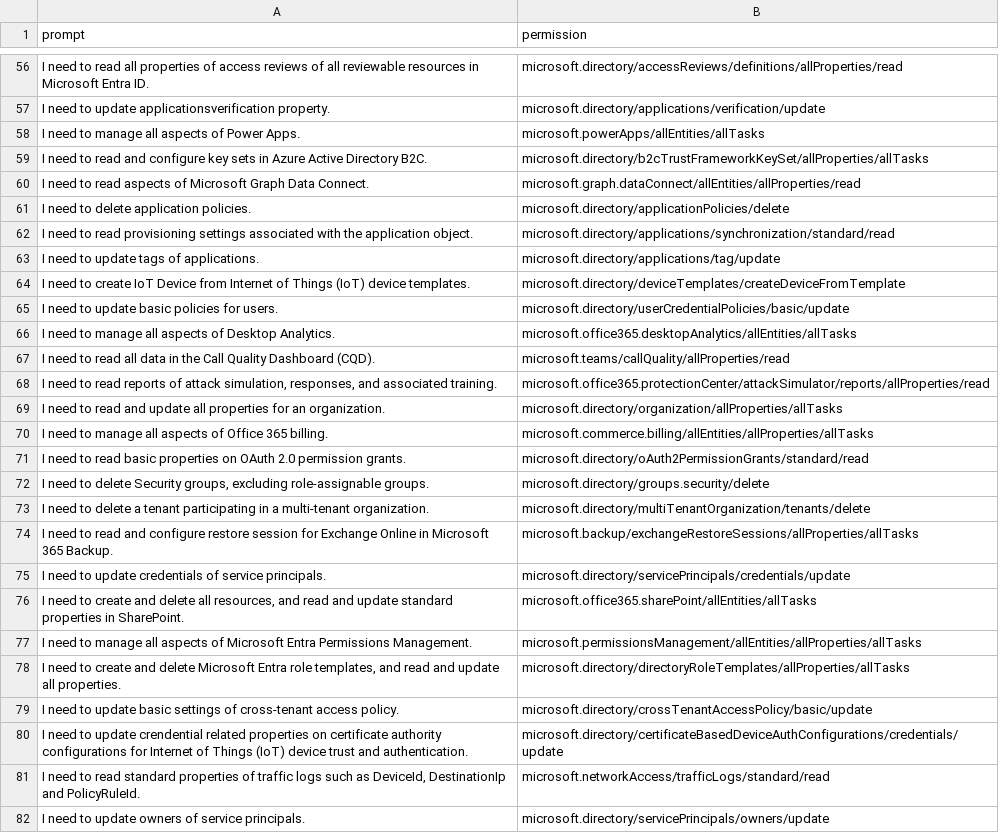
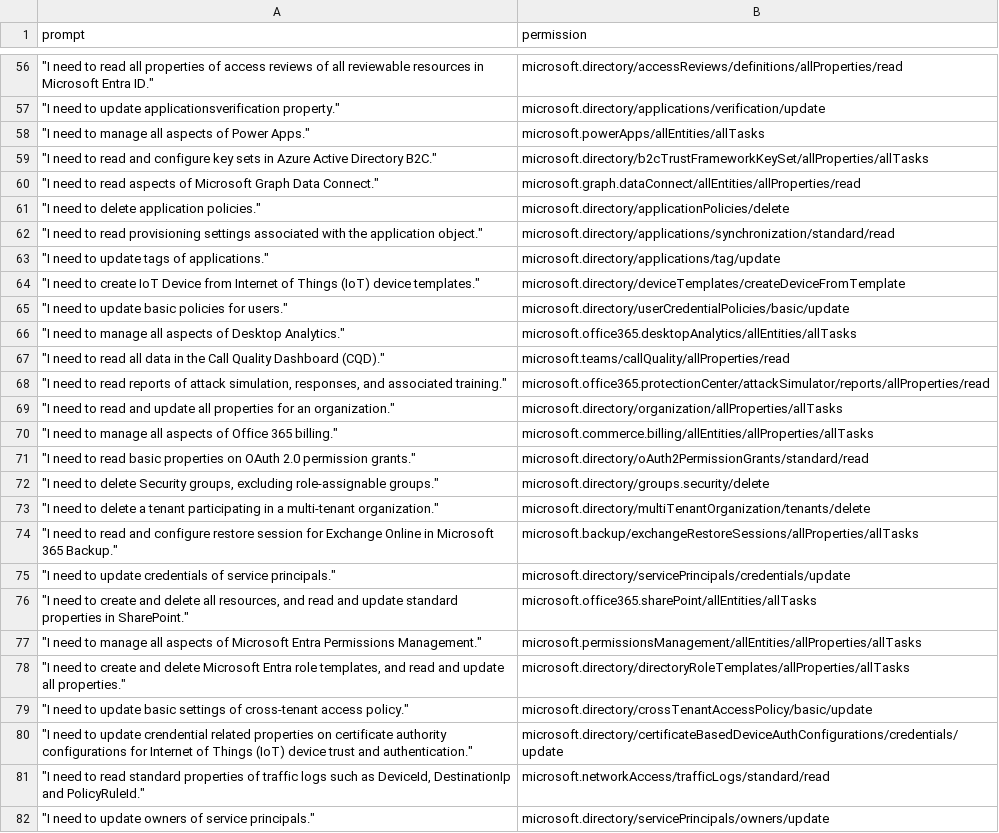
Before and after one commit to maxniedermeier/LLMs4PRP, a CSV file: src/request_permission_mappings/SolutionMapping_Entra.csv, drawn as a sheet; only a part is shown, gaps mark what is left out; the diff covers the shown part only; the diff names each change by its address in the sheet, - before the commit and + after, or states it on an @@ line.

```diff
--- a/src/request_permission_mappings/SolutionMapping_Entra.csv
+++ b/src/request_permission_mappings/SolutionMapping_Entra.csv
-A56 (prompt): I need to read all properties of access reviews of all reviewable resources in Microsoft Entra ID.
+A56 (prompt): "I need to read all properties of access reviews of all reviewable resources in Microsoft Entra ID."
-A57 (prompt): I need to update applicationsverification property.
+A57 (prompt): "I need to update applicationsverification property."
-A58 (prompt): I need to manage all aspects of Power Apps.
+A58 (prompt): "I need to manage all aspects of Power Apps."
-A59 (prompt): I need to read and configure key sets in Azure Active Directory B2C.
+A59 (prompt): "I need to read and configure key sets in Azure Active Directory B2C."
-A60 (prompt): I need to read aspects of Microsoft Graph Data Connect.
+A60 (prompt): "I need to read aspects of Microsoft Graph Data Connect."
-A61 (prompt): I need to delete application policies.
+A61 (prompt): "I need to delete application policies."
-A62 (prompt): I need to read provisioning settings associated with the application object.
+A62 (prompt): "I need to read provisioning settings associated with the application object."
-A63 (prompt): I need to update tags of applications.
+A63 (prompt): "I need to update tags of applications."
-A64 (prompt): I need to create IoT Device from Internet of Things (IoT) device templates.
+A64 (prompt): "I need to create IoT Device from Internet of Things (IoT) device templates."
-A65 (prompt): I need to update basic policies for users.
+A65 (prompt): "I need to update basic policies for users."
-A66 (prompt): I need to manage all aspects of Desktop Analytics.
+A66 (prompt): "I need to manage all aspects of Desktop Analytics."
-A67 (prompt): I need to read all data in the Call Quality Dashboard (CQD).
+A67 (prompt): "I need to read all data in the Call Quality Dashboard (CQD)."
-A68 (prompt): I need to read reports of attack simulation, responses, and associated training.
+A68 (prompt): "I need to read reports of attack simulation, responses, and associated training."
-A69 (prompt): I need to read and update all properties for an organization.
+A69 (prompt): "I need to read and update all properties for an organization."
-A70 (prompt): I need to manage all aspects of Office 365 billing.
+A70 (prompt): "I need to manage all aspects of Office 365 billing."
-A71 (prompt): I need to read basic properties on OAuth 2.0 permission grants.
+A71 (prompt): "I need to read basic properties on OAuth 2.0 permission grants."
-A72 (prompt): I need to delete Security groups, excluding role-assignable groups.
+A72 (prompt): "I need to delete Security groups, excluding role-assignable groups."
-A73 (prompt): I need to delete a tenant participating in a multi-tenant organization.
+A73 (prompt): "I need to delete a tenant participating in a multi-tenant organization."
-A74 (prompt): I need to read and configure restore session for Exchange Online in Microsoft 365 Backup.
+A74 (prompt): "I need to read and configure restore session for Exchange Online in Microsoft 365 Backup."
-A75 (prompt): I need to update credentials of service principals.
+A75 (prompt): "I need to update credentials of service principals."
-A76 (prompt): I need to create and delete all resources, and read and update standard properties in SharePoint.
+A76 (prompt): "I need to create and delete all resources, and read and update standard properties in SharePoint."
-A77 (prompt): I need to manage all aspects of Microsoft Entra Permissions Management.
+A77 (prompt): "I need to manage all aspects of Microsoft Entra Permissions Management."
-A78 (prompt): I need to create and delete Microsoft Entra role templates, and read and update all properties.
+A78 (prompt): "I need to create and delete Microsoft Entra role templates, and read and update all properties."
-A79 (prompt): I need to update basic settings of cross-tenant access policy.
+A79 (prompt): "I need to update basic settings of cross-tenant access policy."
-A80 (prompt): I need to update crendential related properties on certificate authority configurations for Internet of Things (IoT) device trust and authentication.
+A80 (prompt): "I need to update crendential related properties on certificate authority configurations for Internet of Things (IoT) device trust and authentication."
-A81 (prompt): I need to read standard properties of traffic logs such as DeviceId, DestinationIp and PolicyRuleId.
+A81 (prompt): "I need to read standard properties of traffic logs such as DeviceId, DestinationIp and PolicyRuleId."
-A82 (prompt): I need to update owners of service principals.
+A82 (prompt): "I need to update owners of service principals."
```
Also changed, not shown: 73 edited cells elsewhere in this file, src/request_permission_mappings/SolutionMapping_AzureStorage.csv.
